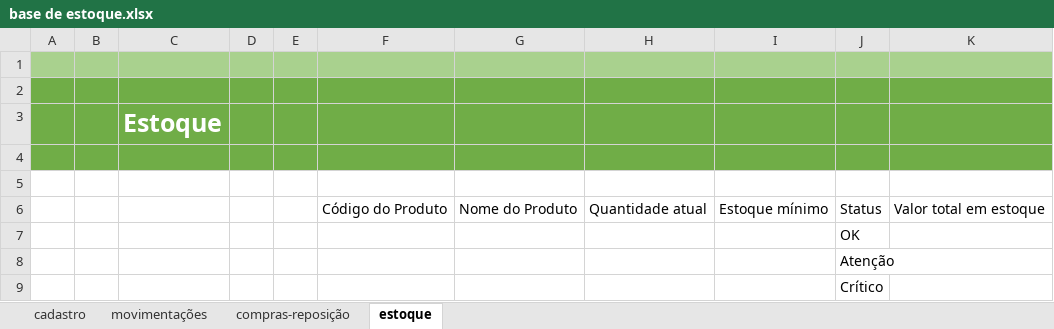
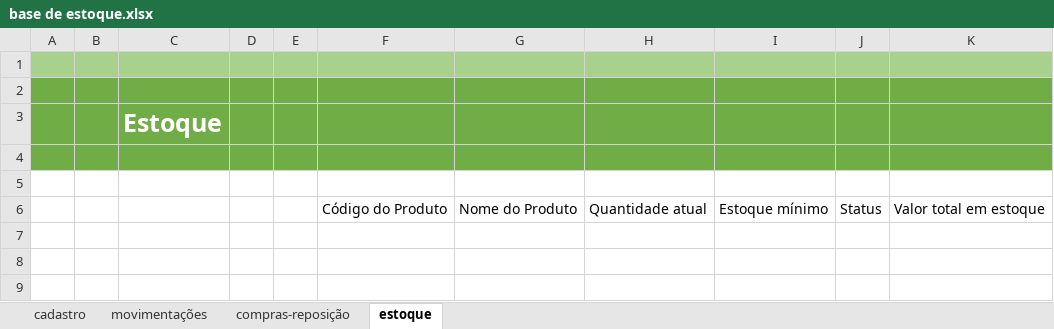
Before and after one commit to lzucc-o/controleEstoque, an Excel workbook: bases/base de estoque.xlsx, sheet estoque, drawn as a sheet; values as stored, in another font and other column widths than the file's, no borders; charts and pictures and conditional formats and table styles not drawn; the diff names each change by its address in the sheet, - before the commit and + after, or states it on an @@ line.

```diff
--- a/bases/base de estoque.xlsx (sheet estoque)
+++ b/bases/base de estoque.xlsx (sheet estoque)
-row 7:  |  |  |  |  |  |  |  |  | OK
-row 8:  |  |  |  |  |  |  |  |  | Atenção
-row 9:  |  |  |  |  |  |  |  |  | Crítico
```
Also changed, not shown: sheet movimentações.
